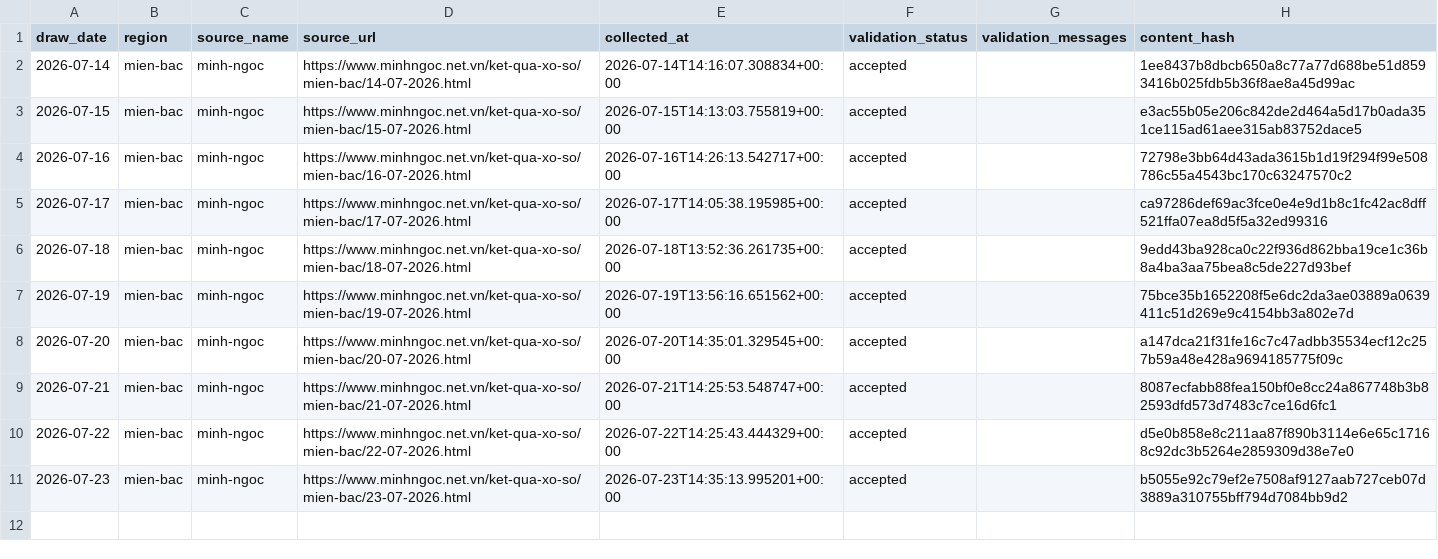
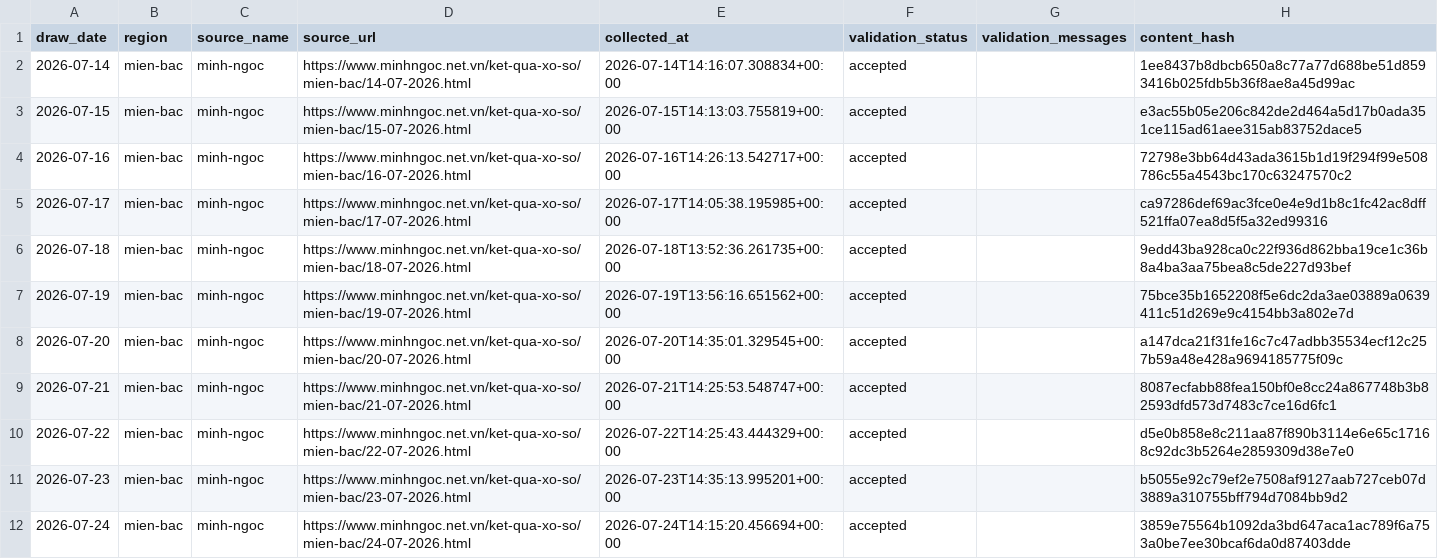
Before and after one commit to kina2711/vn-lottery-xsmb, a CSV file: data/processed/draws.csv, drawn as a sheet; the diff names each change by its address in the sheet, - before the commit and + after, or states it on an @@ line.

```diff
--- a/data/processed/draws.csv
+++ b/data/processed/draws.csv
+row 12: 2026-07-24 | mien-bac | minh-ngoc | https://www.minhngoc.net.vn/ket-qua-xo-so/mien-bac/24-07-2026.html | 2026-07-24T14:15:20.456694+00:00 | accepted |  | 3859e75564b1092da3bd647aca1ac789f6a753a0be7ee30bcaf6da0d87403dde
```
Also changed, not shown: data/reports/frequency.csv, data/reports/heatmap.csv, 10 other files.
